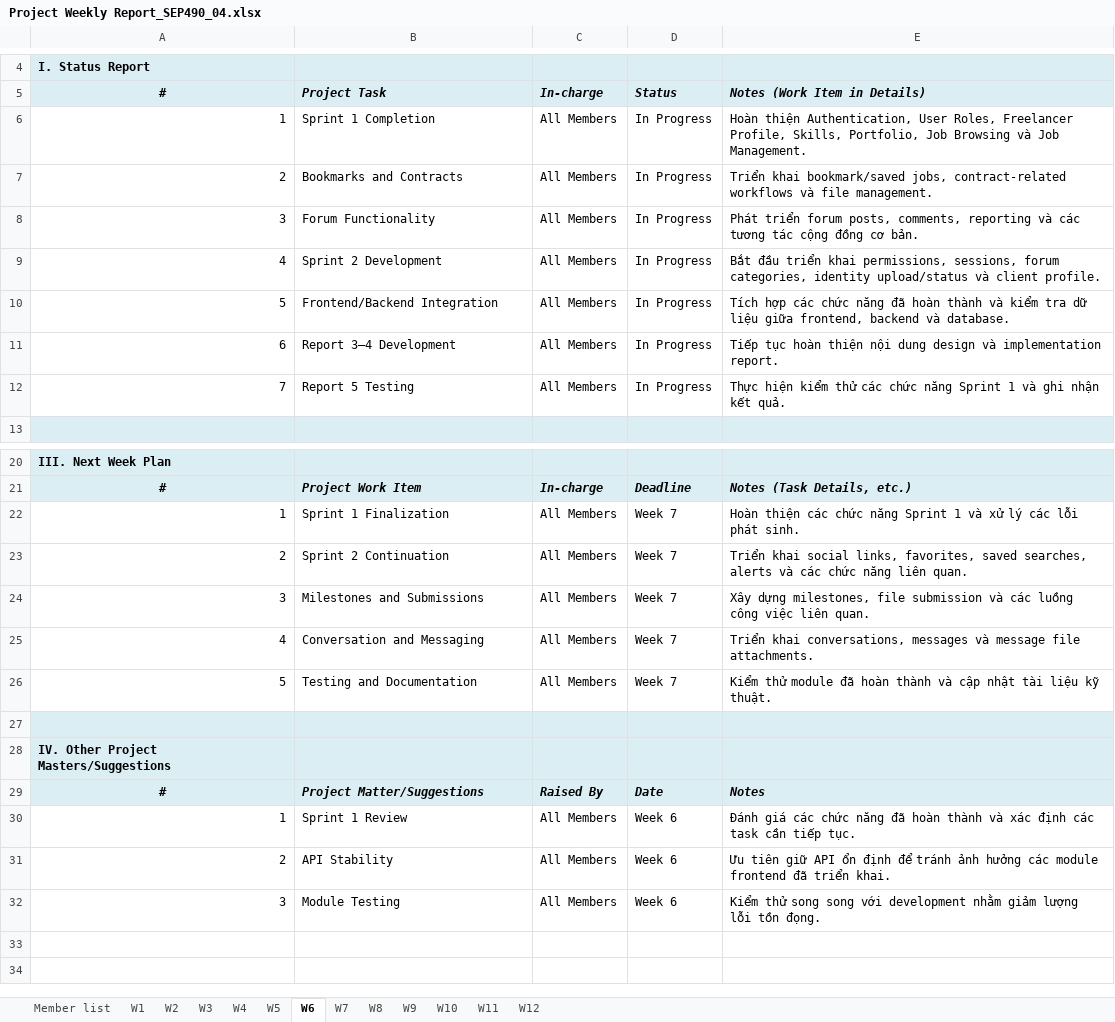
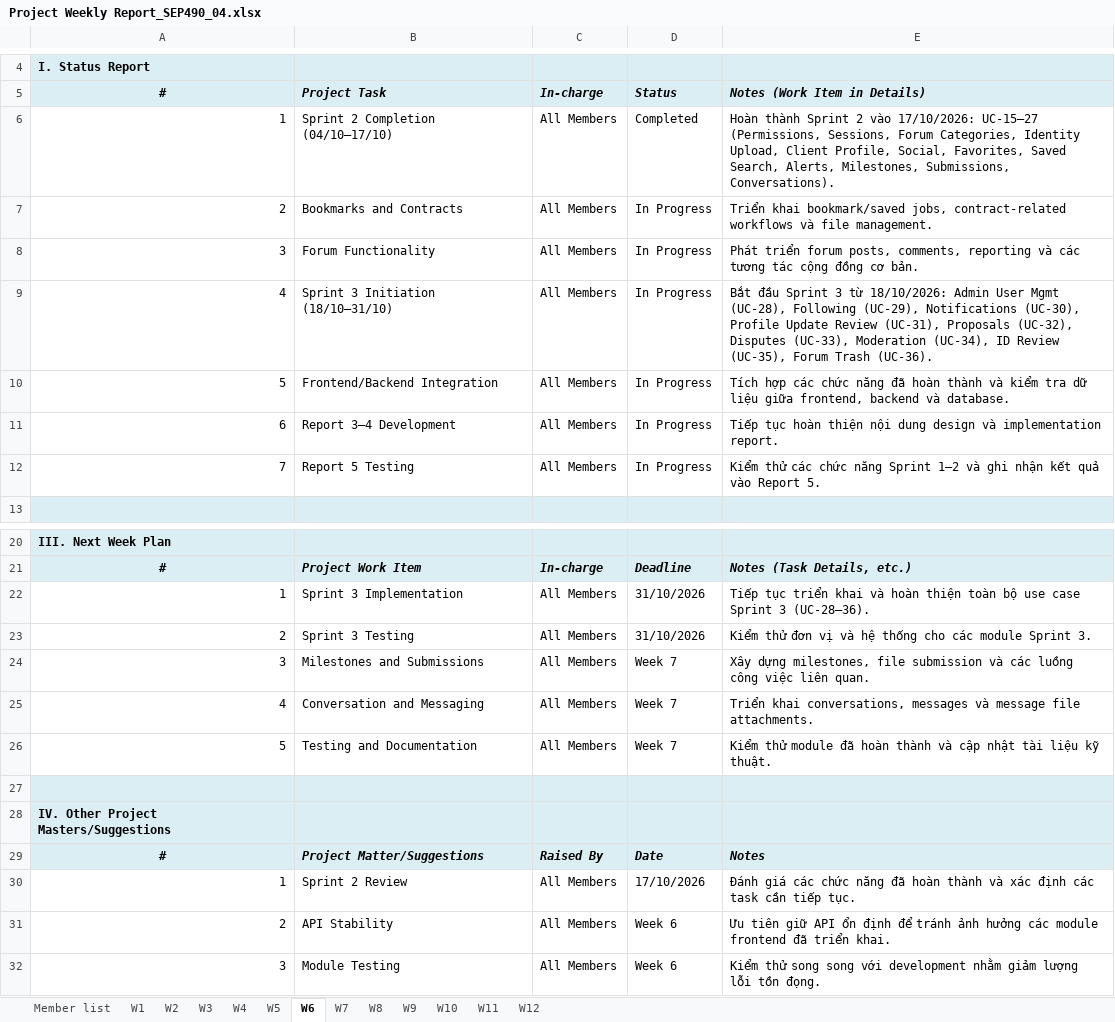
Before and after one commit to Thunggg/Frevia, an Excel workbook: docs/Project Weekly Report_SEP490_04.xlsx, sheet W6, drawn as a sheet; only a part is shown, gaps mark what is left out; values as stored, in another font and other column widths than the file's, no borders; removed rows and columns are numbered as before the commit, all else as after; the diff names each change by its address in the sheet, - before the commit and + after, or states it on an @@ line.

Commit message:
docs: add project weekly report, LaTeX reports, and architecture sequence diagrams

```diff
--- a/docs/Project Weekly Report_SEP490_04.xlsx (sheet W6)
+++ b/docs/Project Weekly Report_SEP490_04.xlsx (sheet W6)
-B6: Sprint 1 Completion
+B6: Sprint 2 Completion (04/10–17/10)
-D6: In Progress
+D6: Completed
-E6: Hoàn thiện Authentication, User Roles, Freelancer Profile, Skills, Portfolio, Job Browsing và Job Management.
+E6: Hoàn thành Sprint 2 vào 17/10/2026: UC-15–27 (Permissions, Sessions, Forum Categories, Identity Upload, Client Profile, Social, Favorites, Saved Search, Alerts, Milestones, Submissions, Conversations).
-B9: Sprint 2 Development
+B9: Sprint 3 Initiation (18/10–31/10)
-E9: Bắt đầu triển khai permissions, sessions, forum categories, identity upload/status và client profile.
+E9: Bắt đầu Sprint 3 từ 18/10/2026: Admin User Mgmt (UC-28), Following (UC-29), Notifications (UC-30), Profile Update Review (UC-31), Proposals (UC-32), Disputes (UC-33), Moderation (UC-34), ID Review (UC-35), Forum Trash (UC-36).
-E12: Thực hiện kiểm thử các chức năng Sprint 1 và ghi nhận kết quả.
+E12: Kiểm thử các chức năng Sprint 1–2 và ghi nhận kết quả vào Report 5.
-B22: Sprint 1 Finalization
+B22: Sprint 3 Implementation
-D22: Week 7
+D22: 31/10/2026
-E22: Hoàn thiện các chức năng Sprint 1 và xử lý các lỗi phát sinh.
+E22: Tiếp tục triển khai và hoàn thiện toàn bộ use case Sprint 3 (UC-28–36).
-row 23: 2 | Sprint 2 Continuation | All Members | Week 7 | Triển khai social links, favorites, saved searches, alerts và các chức năng liên quan.
+row 23: 2 | Sprint 3 Testing | All Members | 31/10/2026 | Kiểm thử đơn vị và hệ thống cho các module Sprint 3.
-B30: Sprint 1 Review
+B30: Sprint 2 Review
-D30: Week 6
+D30: 17/10/2026
```
Also changed, not shown: sheet W7, sheet W4, sheet W11, sheet W8, sheet W5, sheet W9, 3 more sheets, 54 other files.
